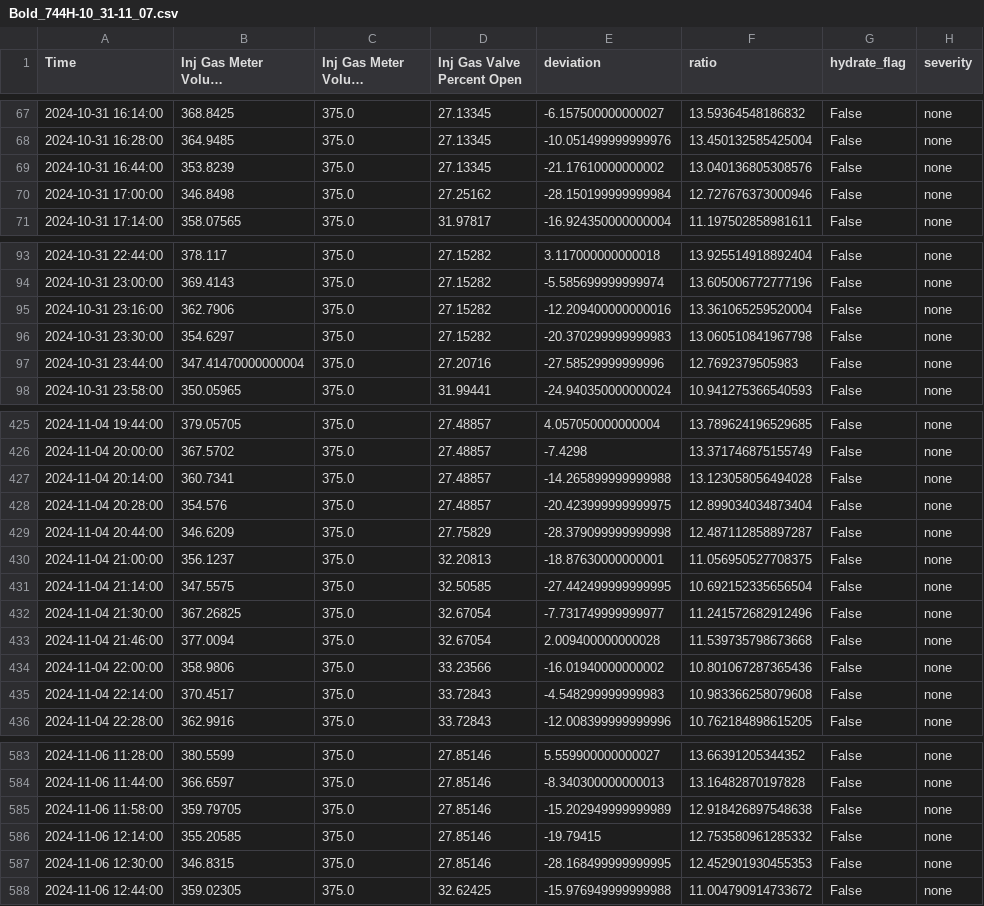
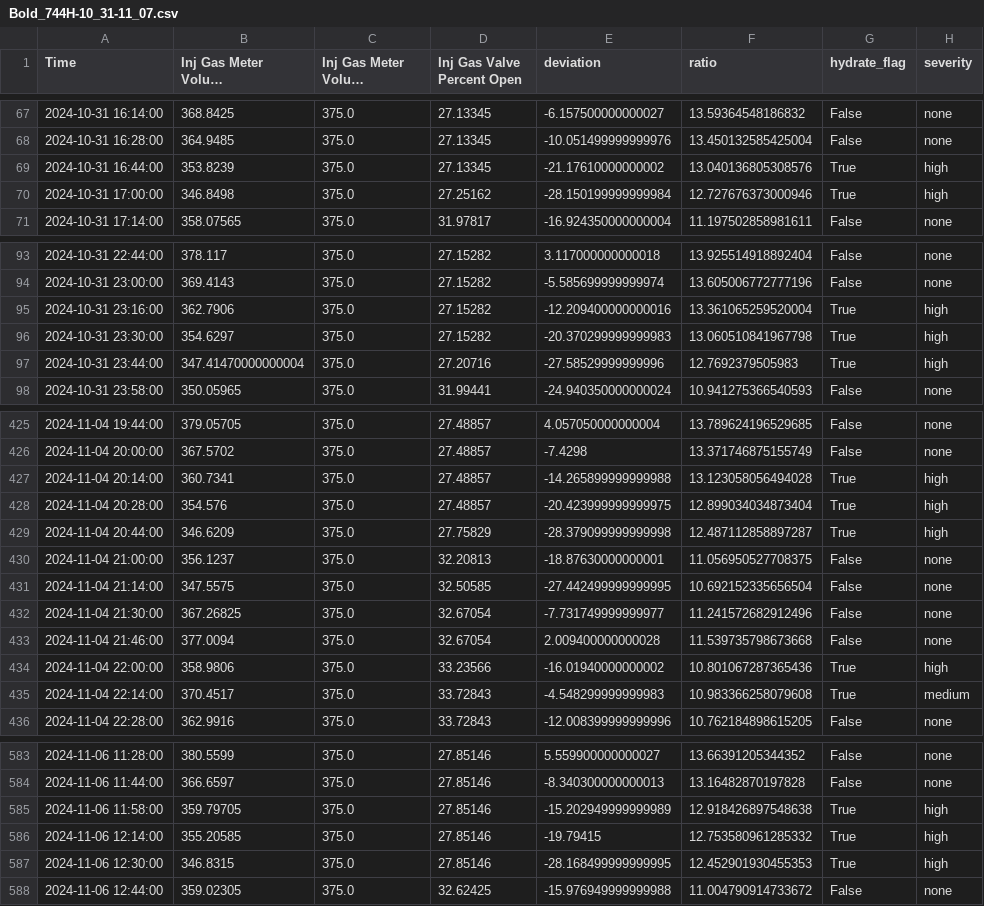
Before and after one commit to Gman-root/HackUTDRippleEffect, a CSV file: train data/Bold_744H-10_31-11_07.csv, drawn as a sheet; only a part is shown, gaps mark what is left out; long unchanged cells end in …; the diff covers the shown part only; the diff names each change by its address in the sheet, - before the commit and + after, or states it on an @@ line.

```diff
--- a/train data/Bold_744H-10_31-11_07.csv
+++ b/train data/Bold_744H-10_31-11_07.csv
-G69:G70 (hydrate_flag): False
+G69:G70 (hydrate_flag): True
-H69:H70 (severity): none
+H69:H70 (severity): high
-G95:G97 (hydrate_flag): False
+G95:G97 (hydrate_flag): True
-H95:H97 (severity): none
+H95:H97 (severity): high
-G427:G429 (hydrate_flag): False
+G427:G429 (hydrate_flag): True
-H427:H429 (severity): none
+H427:H429 (severity): high
-G434:G435 (hydrate_flag): False
+G434:G435 (hydrate_flag): True
-H434 (severity): none
+H434 (severity): high
-H435 (severity): none
+H435 (severity): medium
-G585:G587 (hydrate_flag): False
+G585:G587 (hydrate_flag): True
-H585:H587 (severity): none
+H585:H587 (severity): high
```
Also changed, not shown: 102 edited cells elsewhere in this file, train data/Courageous_729H-09_25-09_28.csv, train data/Fearless_709H-10_31-11_07.csv, 9 other files.
